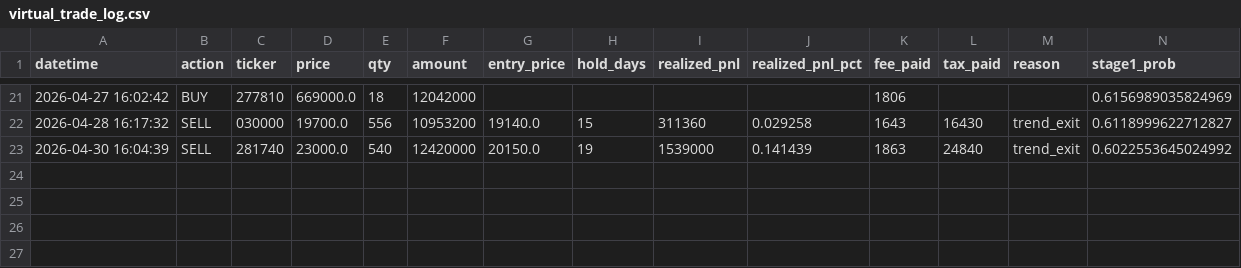
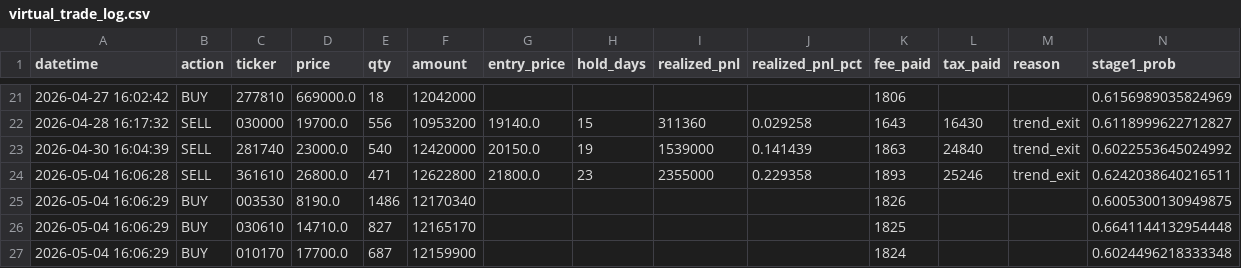
Before and after one commit to parkminhyung/parkminhyung.github.io, a CSV file: assets/downloads/virtual_trade_log.csv, drawn as a sheet; only a part is shown, gaps mark what is left out; rows hold the shown columns only; the diff names each change by its address in the sheet, - before the commit and + after, or states it on an @@ line.

```diff
--- a/assets/downloads/virtual_trade_log.csv
+++ b/assets/downloads/virtual_trade_log.csv
+row 24: 2026-05-04 16:06:28 | SELL | 361610 | 26800.0 | 471 | 12622800 | 21800.0 | 23 | 2355000 | 0.229358 | 1893 | 25246 | trend_exit | 0.6242038640216511
+row 25: 2026-05-04 16:06:29 | BUY | 003530 | 8190.0 | 1486 | 12170340 |  |  |  |  | 1826 |  |  | 0.6005300130949875
+row 26: 2026-05-04 16:06:29 | BUY | 030610 | 14710.0 | 827 | 12165170 |  |  |  |  | 1825 |  |  | 0.6641144132954448
+row 27: 2026-05-04 16:06:29 | BUY | 010170 | 17700.0 | 687 | 12159900 |  |  |  |  | 1824 |  |  | 0.6024496218333348
```
Also changed, not shown: assets/downloads/virtual_perf_log.csv, 1 other file.
